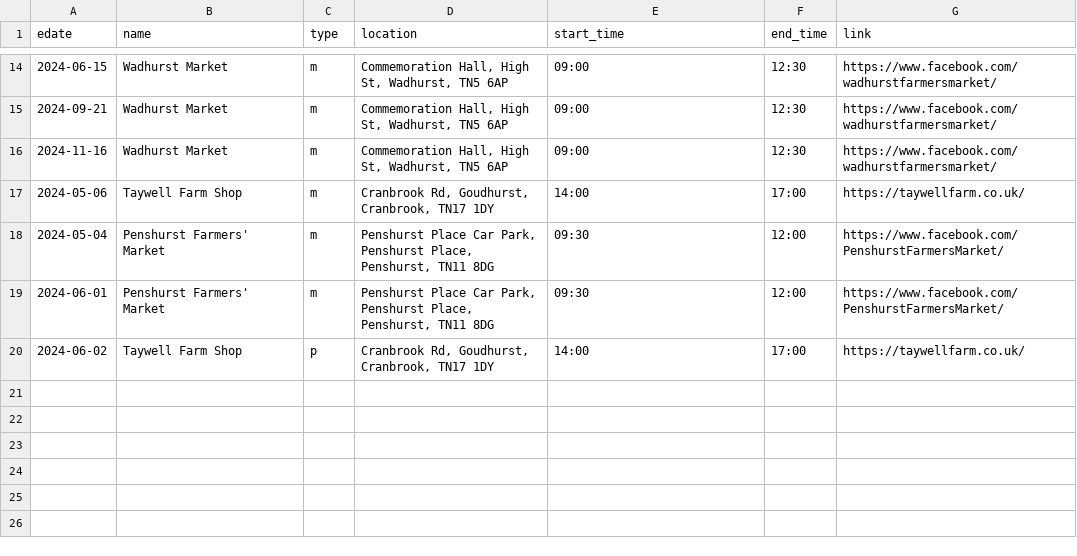
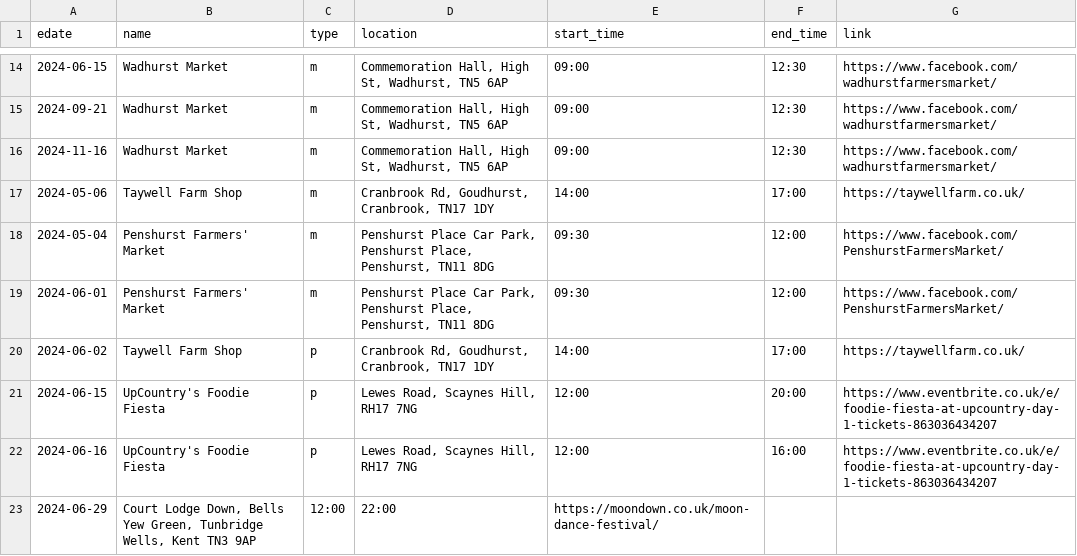
Before and after one commit to sela/amthuc-viet, a CSV file: _data/event.csv, drawn as a sheet; only a part is shown, gaps mark what is left out.

Commit message:
Update event.csv

```diff
--- a/_data/event.csv
+++ b/_data/event.csv
@@ -20 +20,4 @@ edate,name,type,location,start_time,end_time,link
 2024-06-02,"Taywell Farm Shop",p,"Cranbrook Rd, Goudhurst, Cranbrook, TN17 1DY","14:00","17:00","https://taywellfarm.co.uk/"
+2024-06-15,"UpCountry's Foodie Fiesta",p,"Lewes Road, Scaynes Hill, RH17 7NG","12:00","20:00","https://www.eventbrite.co.uk/e/foodie-fiesta-at-upcountry-day-1-tickets-863036434207"
+2024-06-16,"UpCountry's Foodie Fiesta",p,"Lewes Road, Scaynes Hill, RH17 7NG","12:00","16:00","https://www.eventbrite.co.uk/e/foodie-fiesta-at-upcountry-day-1-tickets-863036434207"
+2024-06-29,"Court Lodge Down, Bells Yew Green, Tunbridge Wells, Kent TN3 9AP","12:00","22:00","https://moondown.co.uk/moon-dance-festival/"
```
